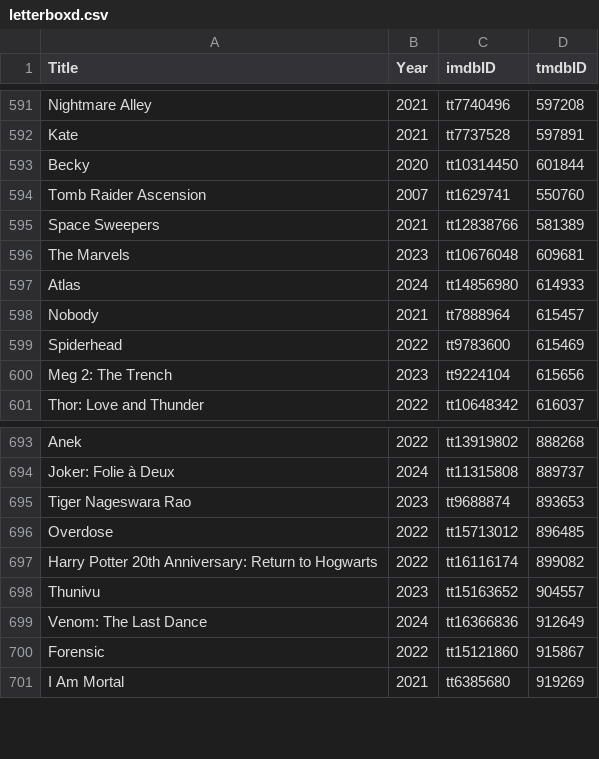
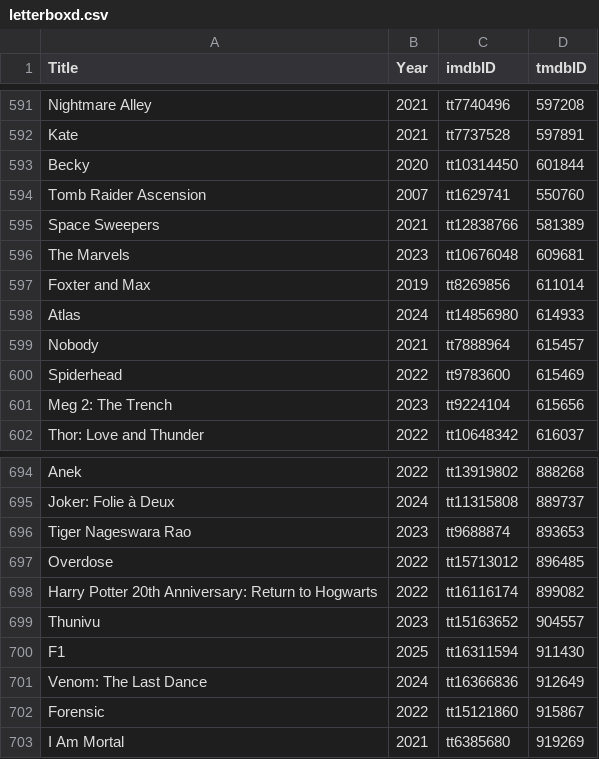
Before and after one commit to abusayed0206/actions, a CSV file: files/letterboxd.csv, drawn as a sheet; only a part is shown, gaps mark what is left out; the diff names each change by its address in the sheet, - before the commit and + after, or states it on an @@ line.

```diff
--- a/files/letterboxd.csv
+++ b/files/letterboxd.csv
+row 597: Foxter and Max | 2019 | tt8269856 | 611014
+row 700: F1 | 2025 | tt16311594 | 911430
```
Also changed, not shown: 1 other file.
